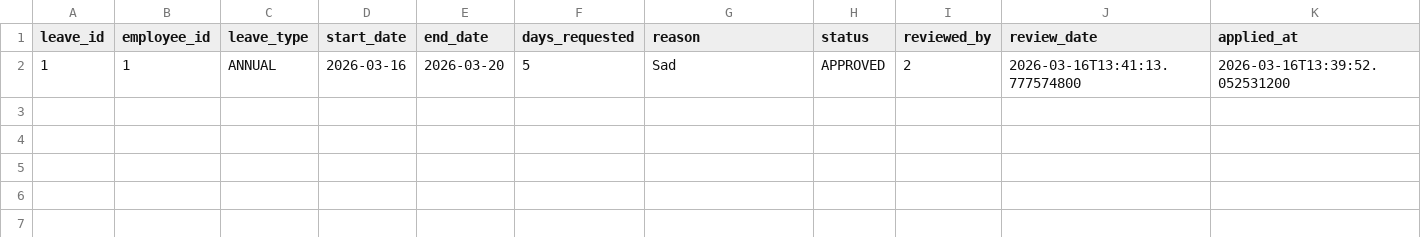
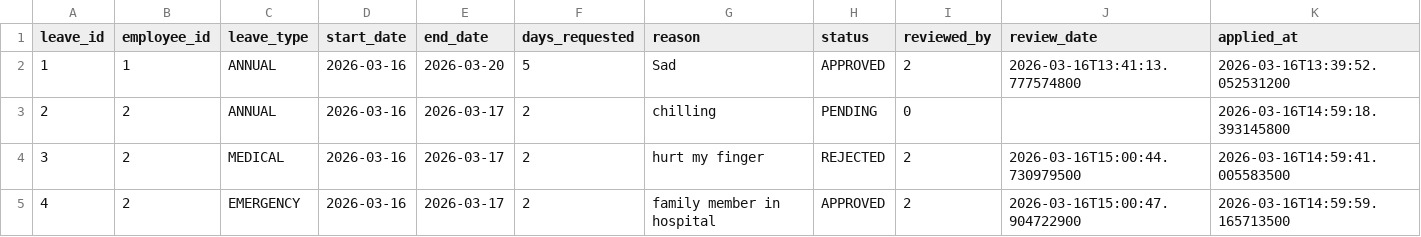
Before and after one commit to AlfieMBClark/DCOMS_Assignment, a CSV file: BHEL_HRM_System_New/BHEL_HRM/data/leave_applications.csv, drawn as a sheet.

```diff
--- a/BHEL_HRM_System_New/BHEL_HRM/data/leave_applications.csv
+++ b/BHEL_HRM_System_New/BHEL_HRM/data/leave_applications.csv
@@ -2 +2,4 @@ leave_id,employee_id,leave_type,start_date,end_date,days_requested,reason,status
 1,1,ANNUAL,2026-03-16,2026-03-20,5,Sad,APPROVED,2,2026-03-16T13:41:13.777574800,2026-03-16T13:39:52.052531200
+2,2,ANNUAL,2026-03-16,2026-03-17,2,chilling,PENDING,0,,2026-03-16T14:59:18.393145800
+3,2,MEDICAL,2026-03-16,2026-03-17,2,hurt my finger,REJECTED,2,2026-03-16T15:00:44.730979500,2026-03-16T14:59:41.005583500
+4,2,EMERGENCY,2026-03-16,2026-03-17,2,family member in hospital,APPROVED,2,2026-03-16T15:00:47.904722900,2026-03-16T14:59:59.165713500
```
Also changed, not shown: BHEL_HRM_System_New/BHEL_HRM/data/audit_log.csv, BHEL_HRM_System_New/BHEL_HRM/data/leave_balances.csv, 1 other file.
